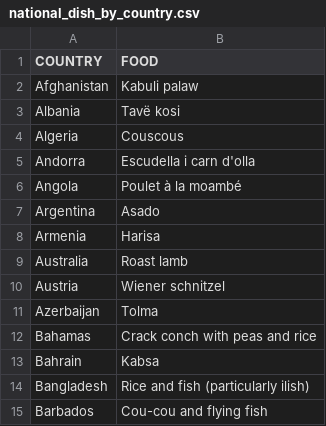
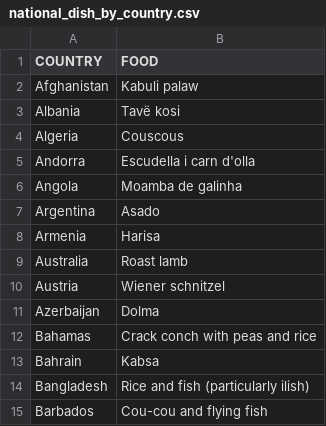
Before and after one commit to marcodallavecchia/mv_eat_the_world_viz, a CSV file: data/national_dish_by_country.csv, drawn as a sheet; only a part is shown; the diff covers the shown part only.

```diff
--- a/data/national_dish_by_country.csv
+++ b/data/national_dish_by_country.csv
@@ -5,3 +5,3 @@ Algeria,Couscous
 Andorra,Escudella i carn d'olla
-Angola,Poulet à la moambé
+Angola,Moamba de galinha
 Argentina,Asado
@@ -10,3 +10,3 @@ Australia,Roast lamb
 Austria,Wiener schnitzel
-Azerbaijan,Tolma
+Azerbaijan,Dolma
 Bahamas,Crack conch with peas and rice
```
Also changed, not shown: 15 added rows, 5 removed rows, 1 moved row and 18 edited cells elsewhere in this file, data/country_codes_food.csv, 4 other files.
